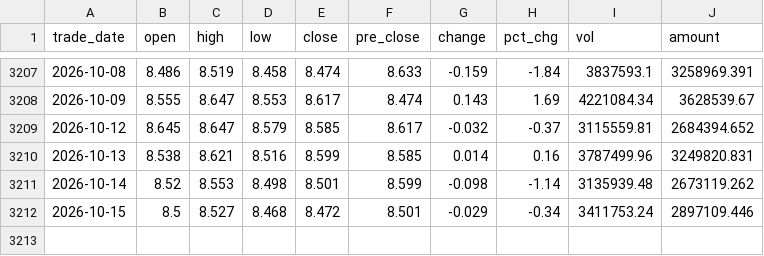
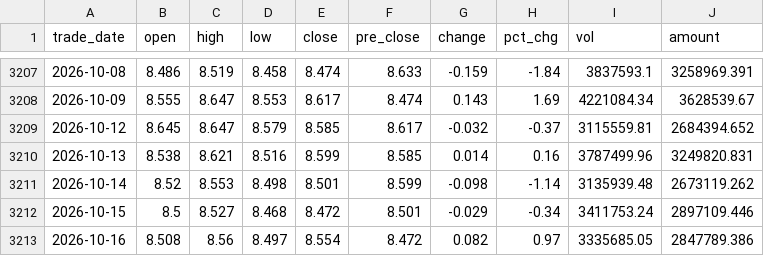
Before and after one commit to 0x3st/mahoupao, a CSV file: data/export/gold.csv, drawn as a sheet; only a part is shown, gaps mark what is left out; the diff names each change by its address in the sheet, - before the commit and + after, or states it on an @@ line.

```diff
--- a/data/export/gold.csv
+++ b/data/export/gold.csv
+row 3213: 2026-10-16 | 8.508 | 8.56 | 8.497 | 8.554 | 8.472 | 0.082 | 0.97 | 3335685.05 | 2847789.386
```
Also changed, not shown: data/export/csi300.csv, data/export/daily_returns.csv, 6 other files.
